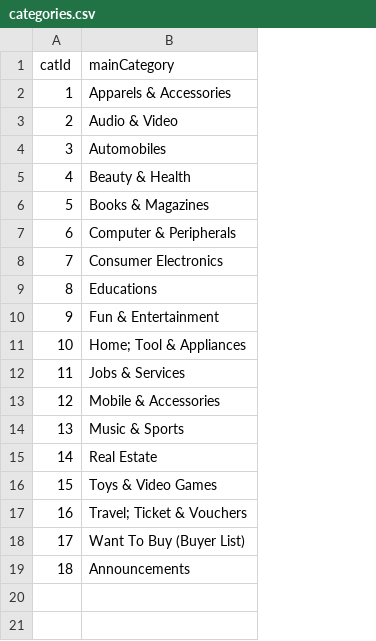
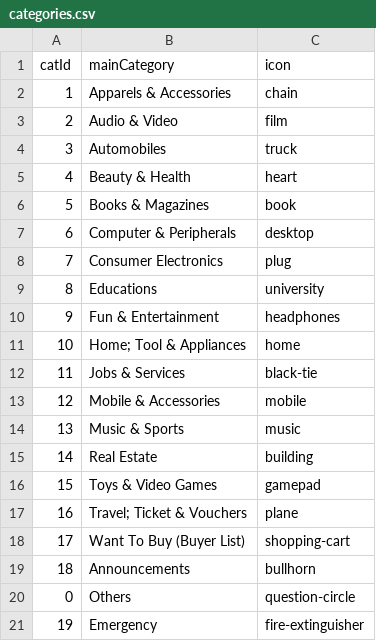
Before and after one commit to dhruv048/geniee, a CSV file: MeteorApp/private/csvFiles/categories.csv, drawn as a sheet; the diff names each change by its address in the sheet, - before the commit and + after, or states it on an @@ line.

```diff
--- a/MeteorApp/private/csvFiles/categories.csv
+++ b/MeteorApp/private/csvFiles/categories.csv
+column C (icon), rows 2-19: chain | film | truck | heart | book | desktop | plug | university | headphones | home | black-tie | mobile | music | building | gamepad | plane | shopping-cart | bullhorn
+row 20: 0 | Others | question-circle
+row 21: 19 | Emergency | fire-extinguisher
```
Also changed, not shown: 31 other files.
